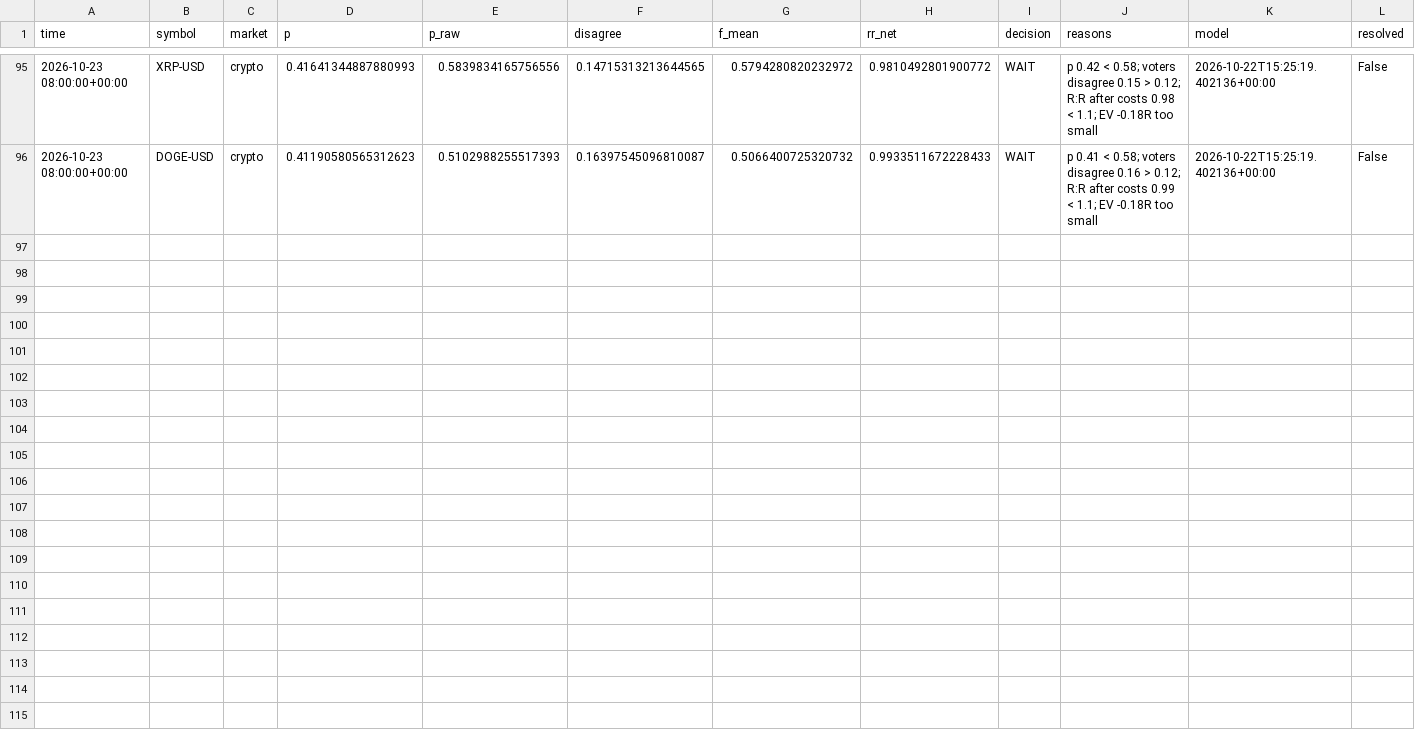
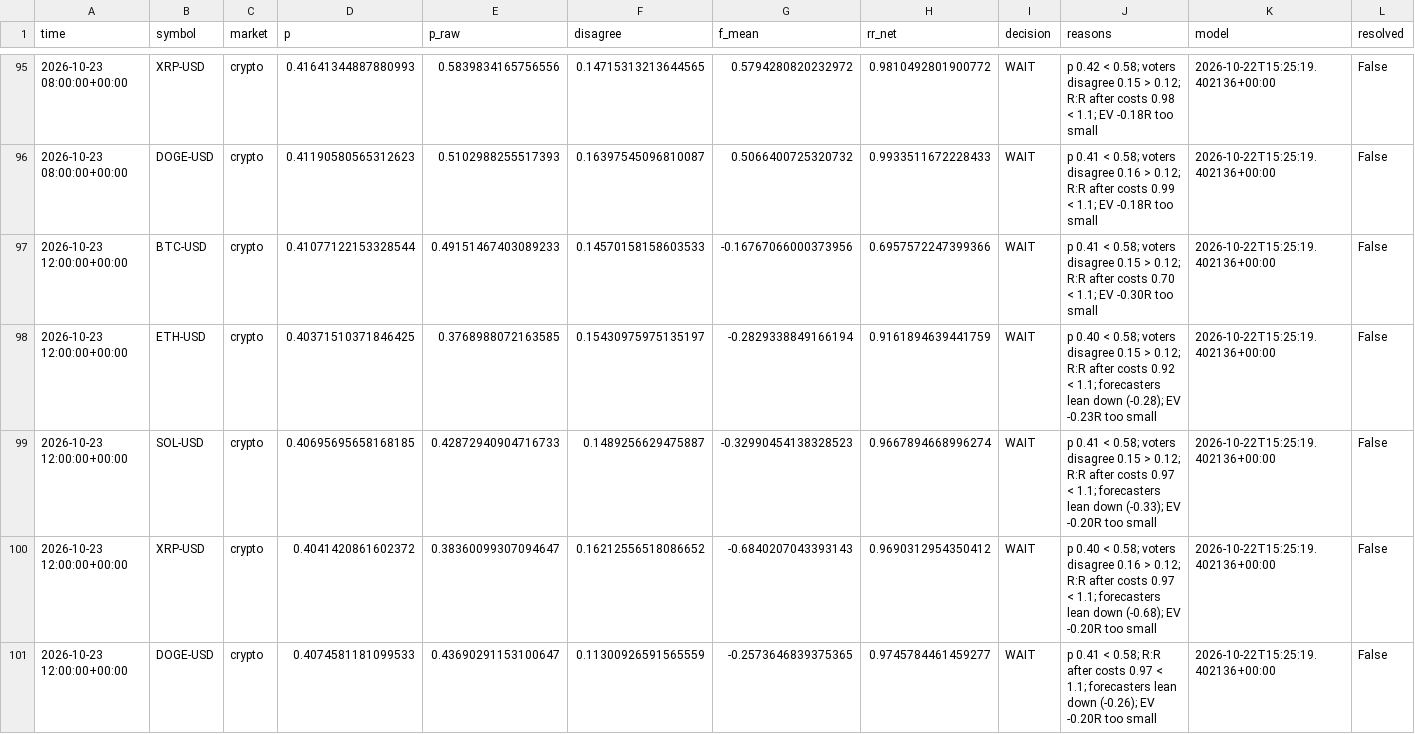
Before and after one commit to jaysantmyer-spec/ai-trader, a CSV file: data/setups.csv, drawn as a sheet; only a part is shown, gaps mark what is left out; rows hold the shown columns only; the diff names each change by its address in the sheet, - before the commit and + after, or states it on an @@ line.

```diff
--- a/data/setups.csv
+++ b/data/setups.csv
+row 97: 2026-10-23 12:00:00+00:00 | BTC-USD | crypto | 0.41077122153328544 | 0.49151467403089233 | 0.14570158158603533 | -0.16767066000373956 | 0.6957572247399366 | WAIT | p 0.41 < 0.58; voters disagree 0.15 > 0.12; R:R after costs 0.70 < 1.1; EV -0.30R too small | 2026-10-22T15:25:19.402136+00:00 | False
+row 98: 2026-10-23 12:00:00+00:00 | ETH-USD | crypto | 0.40371510371846425 | 0.3768988072163585 | 0.15430975975135197 | -0.2829338849166194 | 0.9161894639441759 | WAIT | p 0.40 < 0.58; voters disagree 0.15 > 0.12; R:R after costs 0.92 < 1.1; forecasters lean down (-0.28); EV -0.23R too small | 2026-10-22T15:25:19.402136+00:00 | False
+row 99: 2026-10-23 12:00:00+00:00 | SOL-USD | crypto | 0.40695695658168185 | 0.42872940904716733 | 0.1489256629475887 | -0.32990454138328523 | 0.9667894668996274 | WAIT | p 0.41 < 0.58; voters disagree 0.15 > 0.12; R:R after costs 0.97 < 1.1; forecasters lean down (-0.33); EV -0.20R too small | 2026-10-22T15:25:19.402136+00:00 | False
+row 100: 2026-10-23 12:00:00+00:00 | XRP-USD | crypto | 0.4041420861602372 | 0.38360099307094647 | 0.16212556518086652 | -0.6840207043393143 | 0.9690312954350412 | WAIT | p 0.40 < 0.58; voters disagree 0.16 > 0.12; R:R after costs 0.97 < 1.1; forecasters lean down (-0.68); EV -0.20R too small | 2026-10-22T15:25:19.402136+00:00 | False
+row 101: 2026-10-23 12:00:00+00:00 | DOGE-USD | crypto | 0.4074581181099533 | 0.43690291153100647 | 0.11300926591565559 | -0.2573646839375365 | 0.9745784461459277 | WAIT | p 0.41 < 0.58; R:R after costs 0.97 < 1.1; forecasters lean down (-0.26); EV -0.20R too small | 2026-10-22T15:25:19.402136+00:00 | False
```
Also changed, not shown: data/bars/AMD.csv, data/bars/IWM.csv, 15 other files.
